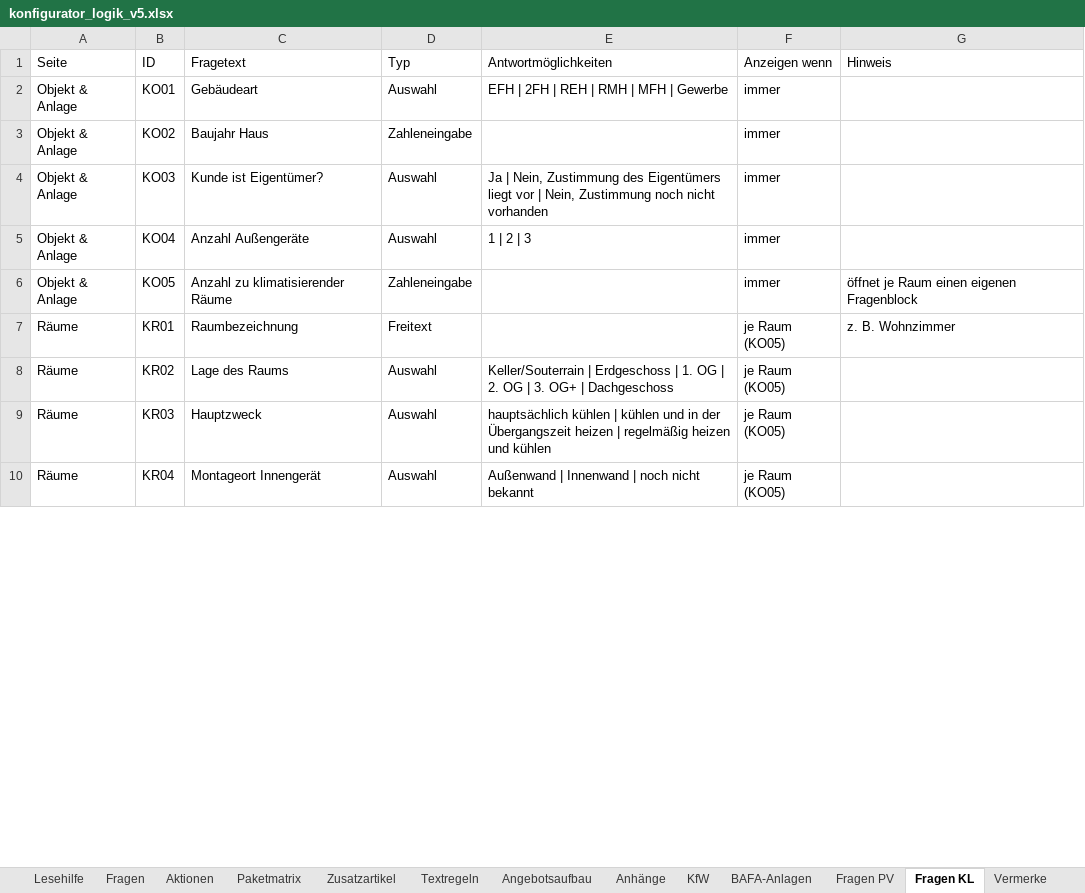
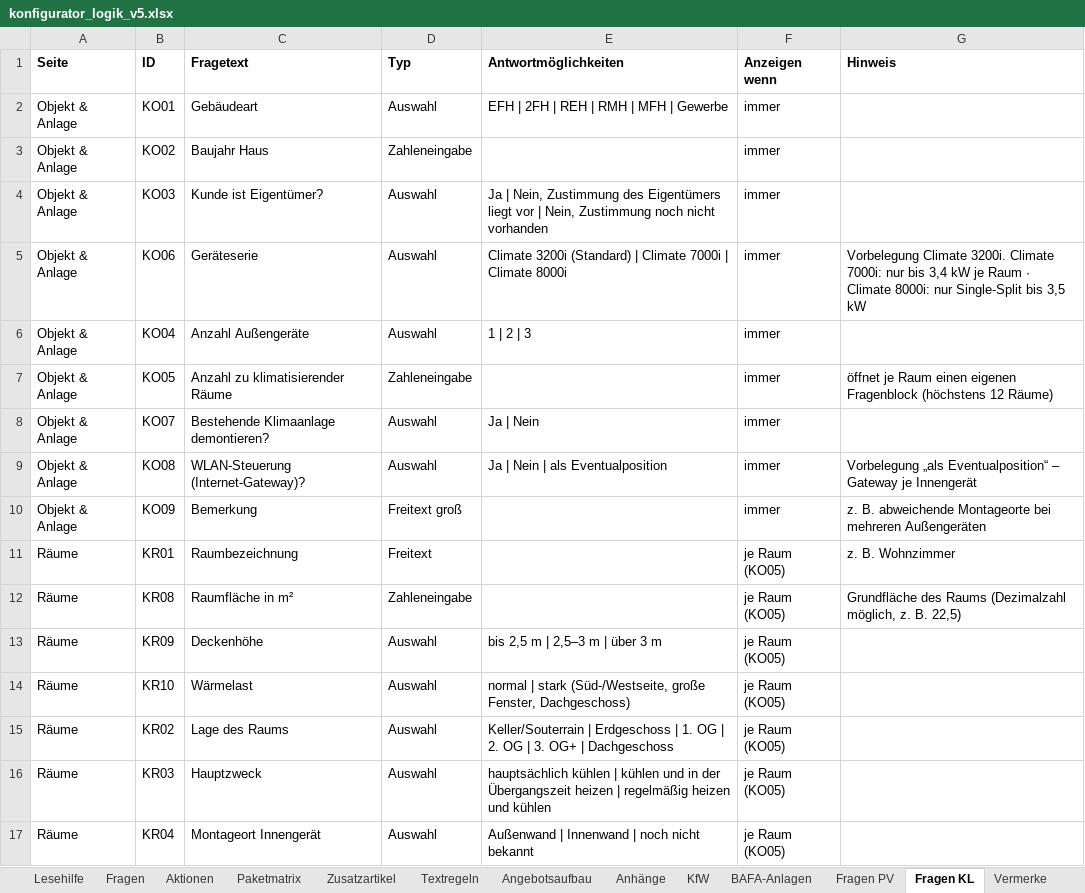
Before and after one commit to AndyS39/friondo-angebotstool, an Excel workbook: konfigurator_logik_v5.xlsx, sheet Fragen KL, drawn as a sheet; only a part is shown; values as stored, in another font and other column widths than the file's, no borders; addresses are those after the commit; the diff covers the shown part only; the diff names each change by its address in the sheet, - before the commit and + after, or states it on an @@ line.

```diff
--- a/konfigurator_logik_v5.xlsx (sheet Fragen KL)
+++ b/konfigurator_logik_v5.xlsx (sheet Fragen KL)
-A1:G1 bold: off
+A1:G1 bold: on
+row 5: Objekt & Anlage | KO06 | Geräteserie | Auswahl | Climate 3200i (Standard) | Climate 7000i | Climate 8000i | immer | Vorbelegung Climate 3200i. Climate 7000i: nur bis 3,4 kW je Raum · Climate 8000i: nur Single-Split bis 3,5 kW
-G7 (Hinweis): …eigenen Fragenblock
+G7 (Hinweis): …eigenen Fragenblock (höchstens 12 Räume)
+row 8: Objekt & Anlage | KO07 | Bestehende Klimaanlage demontieren? | Auswahl | Ja | Nein | immer
+row 9: Objekt & Anlage | KO08 | WLAN-Steuerung (Internet-Gateway)? | Auswahl | Ja | Nein | als Eventualposition | immer | Vorbelegung „als Eventualposition“ – Gateway je Innengerät
+row 10: Objekt & Anlage | KO09 | Bemerkung | Freitext groß |  | immer | z. B. abweichende Montageorte bei mehreren Außengeräten
+row 12: Räume | KR08 | Raumfläche in m² | Zahleneingabe |  | je Raum (KO05) | Grundfläche des Raums (Dezimalzahl möglich, z. B. 22,5)
+row 13: Räume | KR09 | Deckenhöhe | Auswahl | bis 2,5 m | 2,5–3 m | über 3 m | je Raum (KO05)
+row 14: Räume | KR10 | Wärmelast | Auswahl | normal | stark (Süd-/Westseite, große Fenster, Dachgeschoss) | je Raum (KO05)
```
Also changed, not shown: 1 added row and 8 edited cells elsewhere in this sheet, sheet Textregeln, sheet Anhänge, sheet Lesehilfe, other sheet tabs, 41 other files.
